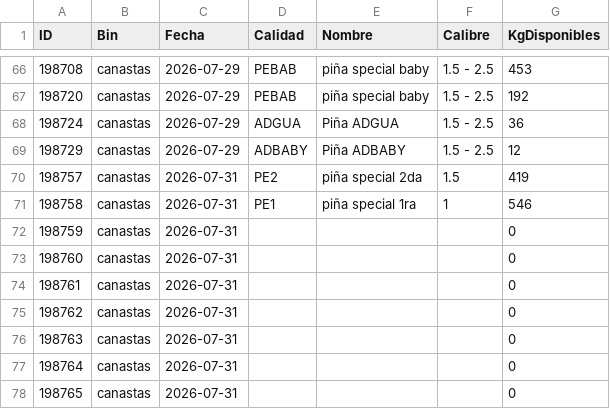
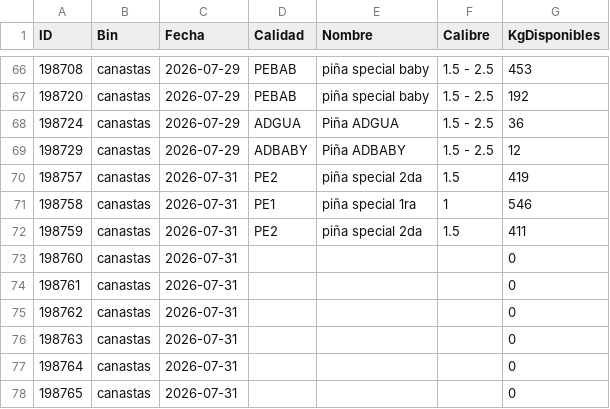
Before and after one commit to logisticaguapa-arch/inventario-fruta, a CSV file: inventario.csv, drawn as a sheet; only a part is shown, gaps mark what is left out.

```diff
--- a/inventario.csv
+++ b/inventario.csv
@@ -71,3 +71,3 @@ ID,Bin,Fecha,Calidad,Nombre,Calibre,KgDisponibles
 198758,canastas,2026-07-31,PE1,piña special 1ra,1,546
-198759,canastas,2026-07-31,,,,0
+198759,canastas,2026-07-31,PE2,piña special 2da,1.5,411
 198760,canastas,2026-07-31,,,,0
```
